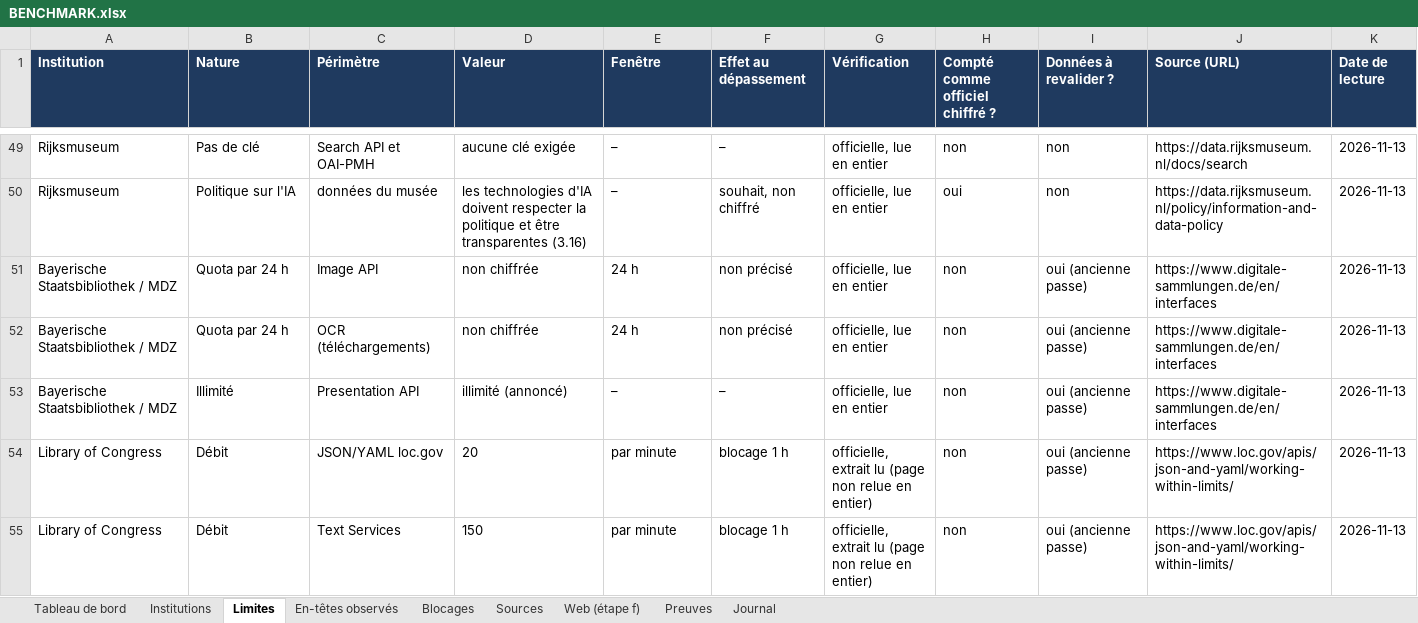
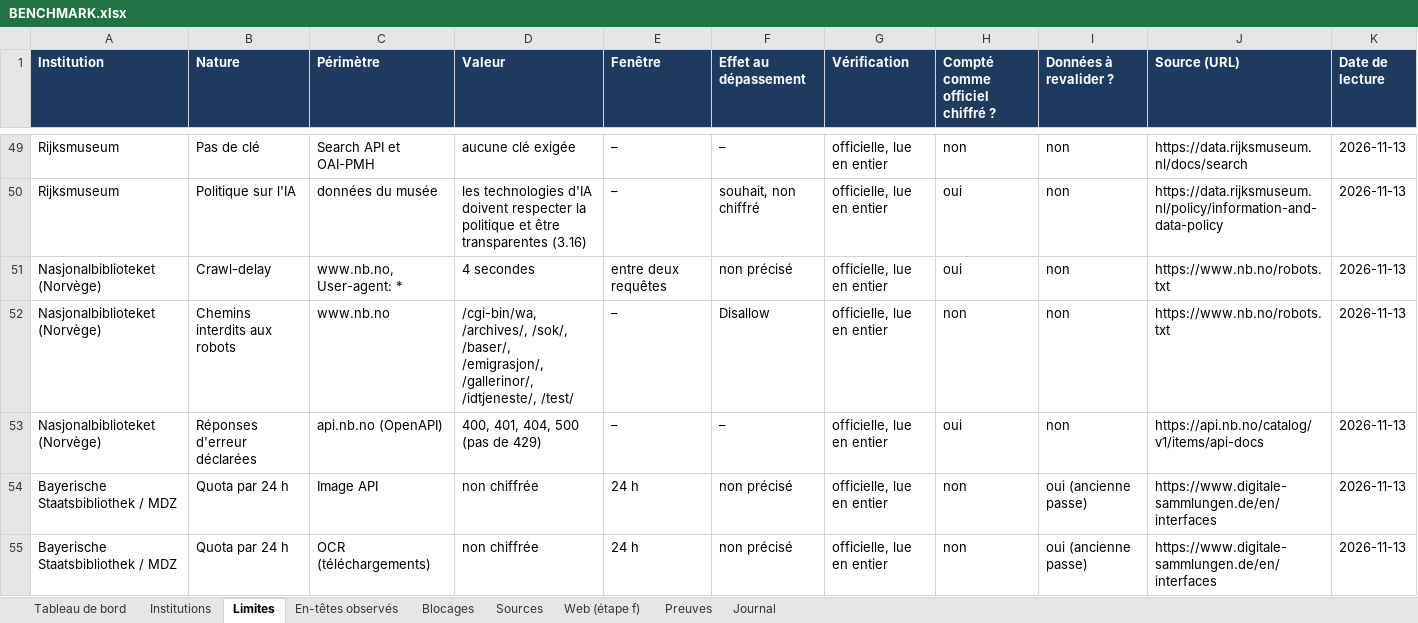
Before and after one commit to maribakulj/Veille-API-IIIF, an Excel workbook: BENCHMARK.xlsx, sheet Limites, drawn as a sheet; only a part is shown, gaps mark what is left out; the shorter side is filled out with more unchanged rows; values as stored, in another font and other column widths than the file's, no borders; the diff names each change by its address in the sheet, - before the commit and + after, or states it on an @@ line.

```diff
--- a/BENCHMARK.xlsx (sheet Limites)
+++ b/BENCHMARK.xlsx (sheet Limites)
+row 51: Nasjonalbiblioteket (Norvège) | Crawl-delay | www.nb.no, User-agent: * | 4 secondes | entre deux requêtes | non précisé | officielle, lue en entier | oui | non | https://www.nb.no/robots.txt | 2026-11-13
+row 52: Nasjonalbiblioteket (Norvège) | Chemins interdits aux robots | www.nb.no | /cgi-bin/wa, /archives/, /sok/, /baser/, /emigrasjon/, /gallerinor/, /idtjeneste/, /test/ | – | Disallow | officielle, lue en entier | non | non | https://www.nb.no/robots.txt | 2026-11-13
+row 53: Nasjonalbiblioteket (Norvège) | Réponses d'erreur déclarées | api.nb.no (OpenAPI) | 400, 401, 404, 500 (pas de 429) | – | – | officielle, lue en entier | oui | non | https://api.nb.no/catalog/v1/items/api-docs | 2026-11-13
```
Also changed, not shown: sheet Preuves, sheet Sources, sheet Tableau de bord, sheet Institutions, sheet Web (étape f), sheet Journal, charts or pictures, 19 other files.
